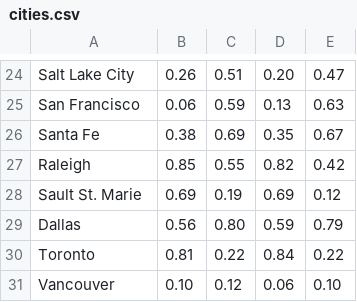
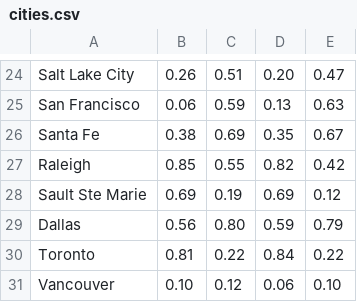
Before and after one commit to CISY267-F18/TTR, a CSV file: Assets/Data/cities.csv, drawn as a sheet; only a part is shown, gaps mark what is left out.

Commit message:
fixed some travel cards not being loaded because they were misspelled, also apparently it's sault ste marie not sault st. marie

```diff
--- a/Assets/Data/cities.csv
+++ b/Assets/Data/cities.csv
@@ -27,3 +27,3 @@ Santa Fe,0.38,0.69,0.35,0.67
 Raleigh,0.85,0.55,0.82,0.42
-Sault St. Marie,0.69,0.19,0.69,0.12
+Sault Ste Marie,0.69,0.19,0.69,0.12
 Dallas,0.56,0.80,0.59,0.79
```
Also changed, not shown: Assets/Data/connections.csv, Assets/Data/travelcards.csv, 5 other files.
